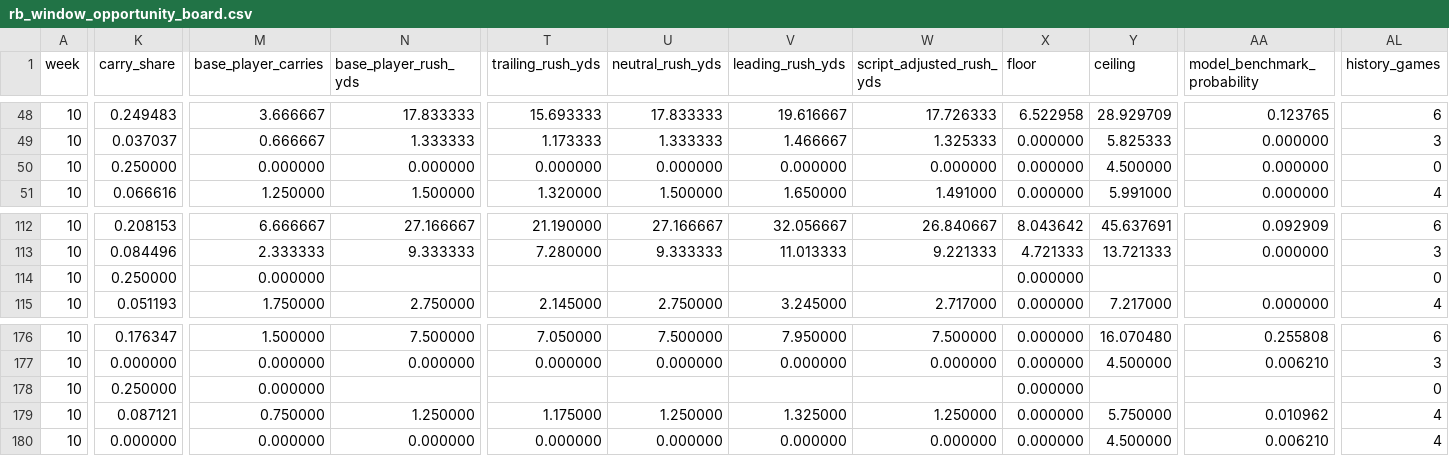
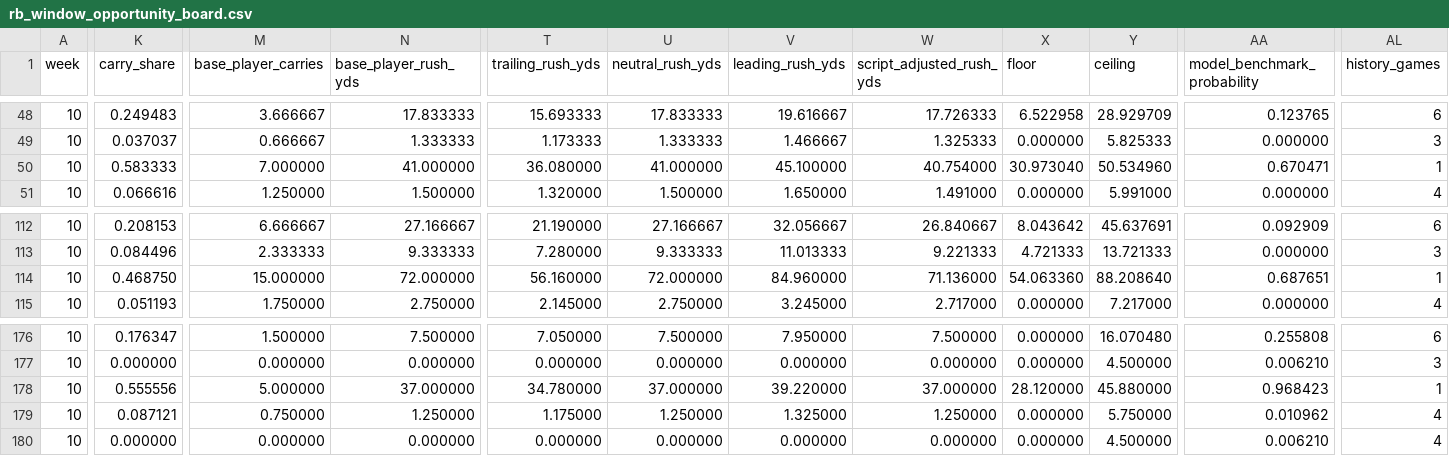
Before and after one commit to davidcantugtr/nfl-Rushing-Stats, a CSV file: data/live/rb_window_opportunity_board.csv, drawn as a sheet; only a part is shown, gaps mark what is left out; the diff names each change by its address in the sheet, - before the commit and + after, or states it on an @@ line.

```diff
--- a/data/live/rb_window_opportunity_board.csv
+++ b/data/live/rb_window_opportunity_board.csv
-K50 (carry_share): 0.250000
+K50 (carry_share): 0.583333
-M50 (base_player_carries): 0.000000
+M50 (base_player_carries): 7.000000
-N50 (base_player_rush_yds): 0.000000
+N50 (base_player_rush_yds): 41.000000
-T50 (trailing_rush_yds): 0.000000
+T50 (trailing_rush_yds): 36.080000
-U50 (neutral_rush_yds): 0.000000
+U50 (neutral_rush_yds): 41.000000
-V50 (leading_rush_yds): 0.000000
+V50 (leading_rush_yds): 45.100000
-W50 (script_adjusted_rush_yds): 0.000000
+W50 (script_adjusted_rush_yds): 40.754000
-X50 (floor): 0.000000
+X50 (floor): 30.973040
-Y50 (ceiling): 4.500000
+Y50 (ceiling): 50.534960
-AA50 (model_benchmark_probability): 0.000000
+AA50 (model_benchmark_probability): 0.670471
-AL50 (history_games): 0
+AL50 (history_games): 1
-K114 (carry_share): 0.250000
+K114 (carry_share): 0.468750
-M114 (base_player_carries): 0.000000
+M114 (base_player_carries): 15.000000
-N114 (base_player_rush_yds): (empty)
+N114 (base_player_rush_yds): 72.000000
-T114 (trailing_rush_yds): (empty)
+T114 (trailing_rush_yds): 56.160000
-U114 (neutral_rush_yds): (empty)
+U114 (neutral_rush_yds): 72.000000
-V114 (leading_rush_yds): (empty)
+V114 (leading_rush_yds): 84.960000
-W114 (script_adjusted_rush_yds): (empty)
+W114 (script_adjusted_rush_yds): 71.136000
-X114 (floor): 0.000000
+X114 (floor): 54.063360
-Y114 (ceiling): (empty)
+Y114 (ceiling): 88.208640
-AA114 (model_benchmark_probability): (empty)
+AA114 (model_benchmark_probability): 0.687651
-AL114 (history_games): 0
+AL114 (history_games): 1
-K178 (carry_share): 0.250000
+K178 (carry_share): 0.555556
-M178 (base_player_carries): 0.000000
+M178 (base_player_carries): 5.000000
-N178 (base_player_rush_yds): (empty)
+N178 (base_player_rush_yds): 37.000000
-T178 (trailing_rush_yds): (empty)
+T178 (trailing_rush_yds): 34.780000
-U178 (neutral_rush_yds): (empty)
+U178 (neutral_rush_yds): 37.000000
-V178 (leading_rush_yds): (empty)
+V178 (leading_rush_yds): 39.220000
-W178 (script_adjusted_rush_yds): (empty)
+W178 (script_adjusted_rush_yds): 37.000000
-X178 (floor): 0.000000
+X178 (floor): 28.120000
-Y178 (ceiling): (empty)
+Y178 (ceiling): 45.880000
-AA178 (model_benchmark_probability): (empty)
+AA178 (model_benchmark_probability): 0.968423
-AL178 (history_games): 0
+AL178 (history_games): 1
```
Also changed, not shown: data/processed/excel_rb_inputs.csv, data/processed/rb_depth_chart_2026_latest.csv, 6 other files.
